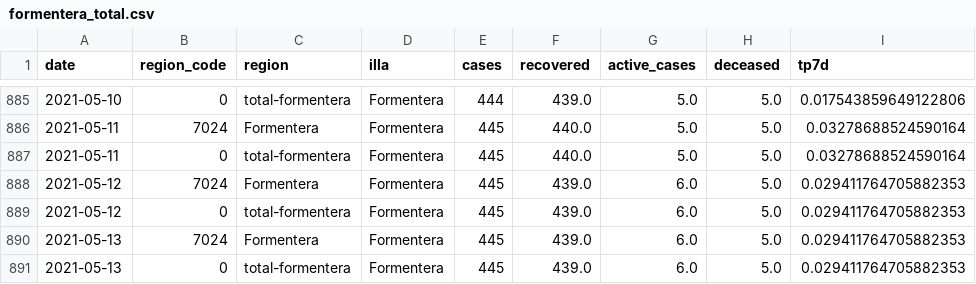
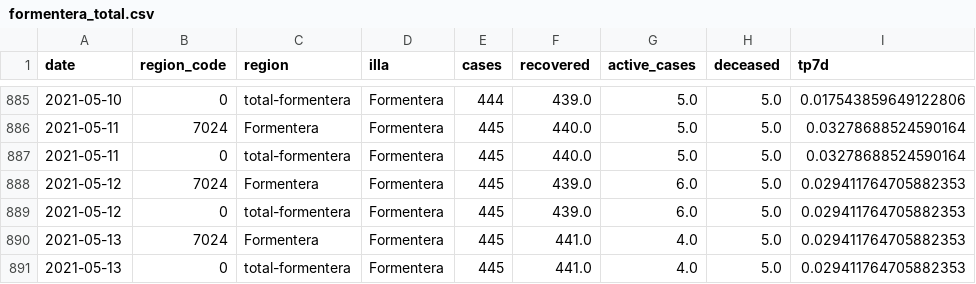
Before and after one commit to jaumeperello/covid_ib, a CSV file: data/formentera_total.csv, drawn as a sheet; only a part is shown, gaps mark what is left out.

```diff
--- a/data/formentera_total.csv
+++ b/data/formentera_total.csv
@@ -889,3 +889,3 @@ date,region_code,region,illa,cases,recovered,active_cases,deceased,tp7d
 2021-05-12,0,total-formentera,Formentera,445,439.0,6.0,5.0,0.029411764705882353
-2021-05-13,7024,Formentera,Formentera,445,439.0,6.0,5.0,0.029411764705882353
-2021-05-13,0,total-formentera,Formentera,445,439.0,6.0,5.0,0.029411764705882353
+2021-05-13,7024,Formentera,Formentera,445,441.0,4.0,5.0,0.029411764705882353
+2021-05-13,0,total-formentera,Formentera,445,441.0,4.0,5.0,0.029411764705882353
```
Also changed, not shown: data/balears_total.csv, data/eivissa_total.csv, 2 other files.
